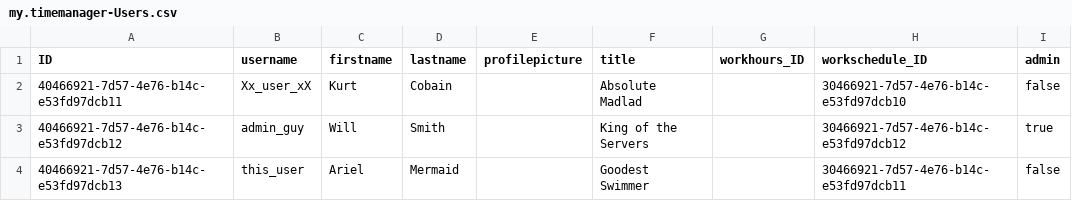
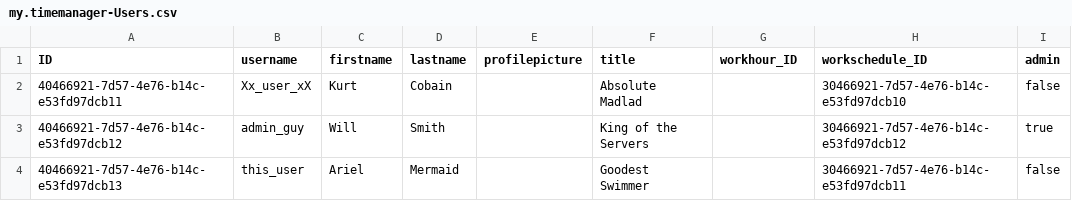
Before and after one commit to gavdilabs/STEP-SolutionX, a CSV file: db/csv/my.timemanager-Users.csv, drawn as a sheet.

```diff
--- a/db/csv/my.timemanager-Users.csv
+++ b/db/csv/my.timemanager-Users.csv
@@ -1,2 +1,2 @@
-ID;username;firstname;lastname;profilepicture;title;workhours_ID;workschedule_ID;admin
+ID;username;firstname;lastname;profilepicture;title;workhour_ID;workschedule_ID;admin
 40466921-7d57-4e76-b14c-e53fd97dcb11;Xx_user_xX;Kurt;Cobain;;Absolute Madlad;;30466921-7d57-4e76-b14c-e53fd97dcb10;false
```
Also changed, not shown: db/csv/my.timemanager-DaySchedules.csv, db/csv/my.timemanager-Projects.csv, 5 other files.
